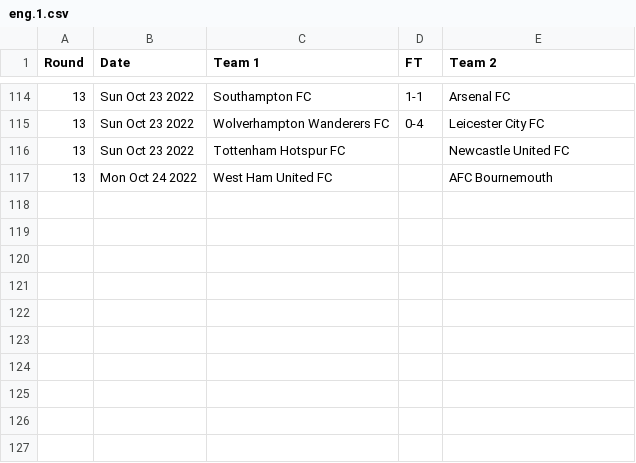
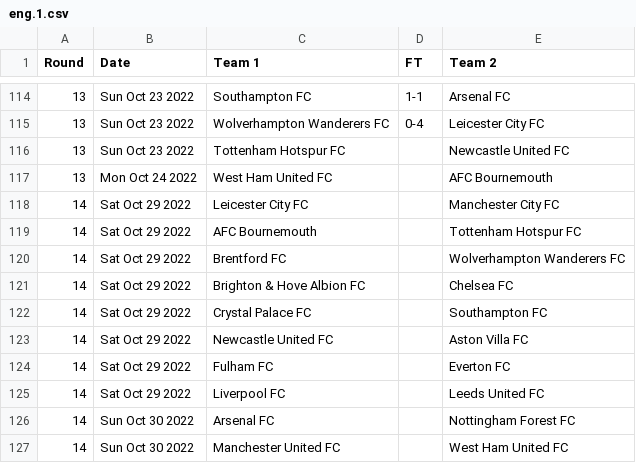
Before and after one commit to nickfraser/england, a CSV file: 2020s/2022-23/eng.1.csv, drawn as a sheet; only a part is shown, gaps mark what is left out.

Commit message:
[2022-23] Added round 14 fixtures.

```diff
--- a/2020s/2022-23/eng.1.csv
+++ b/2020s/2022-23/eng.1.csv
@@ -117 +117,11 @@ Round,Date,Team 1,FT,Team 2
 13,Mon Oct 24 2022,West Ham United FC,,AFC Bournemouth
+14,Sat Oct 29 2022,Leicester City FC,,Manchester City FC
+14,Sat Oct 29 2022,AFC Bournemouth,,Tottenham Hotspur FC
+14,Sat Oct 29 2022,Brentford FC,,Wolverhampton Wanderers FC
+14,Sat Oct 29 2022,Brighton & Hove Albion FC,,Chelsea FC
+14,Sat Oct 29 2022,Crystal Palace FC,,Southampton FC
+14,Sat Oct 29 2022,Newcastle United FC,,Aston Villa FC
+14,Sat Oct 29 2022,Fulham FC,,Everton FC
+14,Sat Oct 29 2022,Liverpool FC,,Leeds United FC
+14,Sun Oct 30 2022,Arsenal FC,,Nottingham Forest FC
+14,Sun Oct 30 2022,Manchester United FC,,West Ham United FC
```
